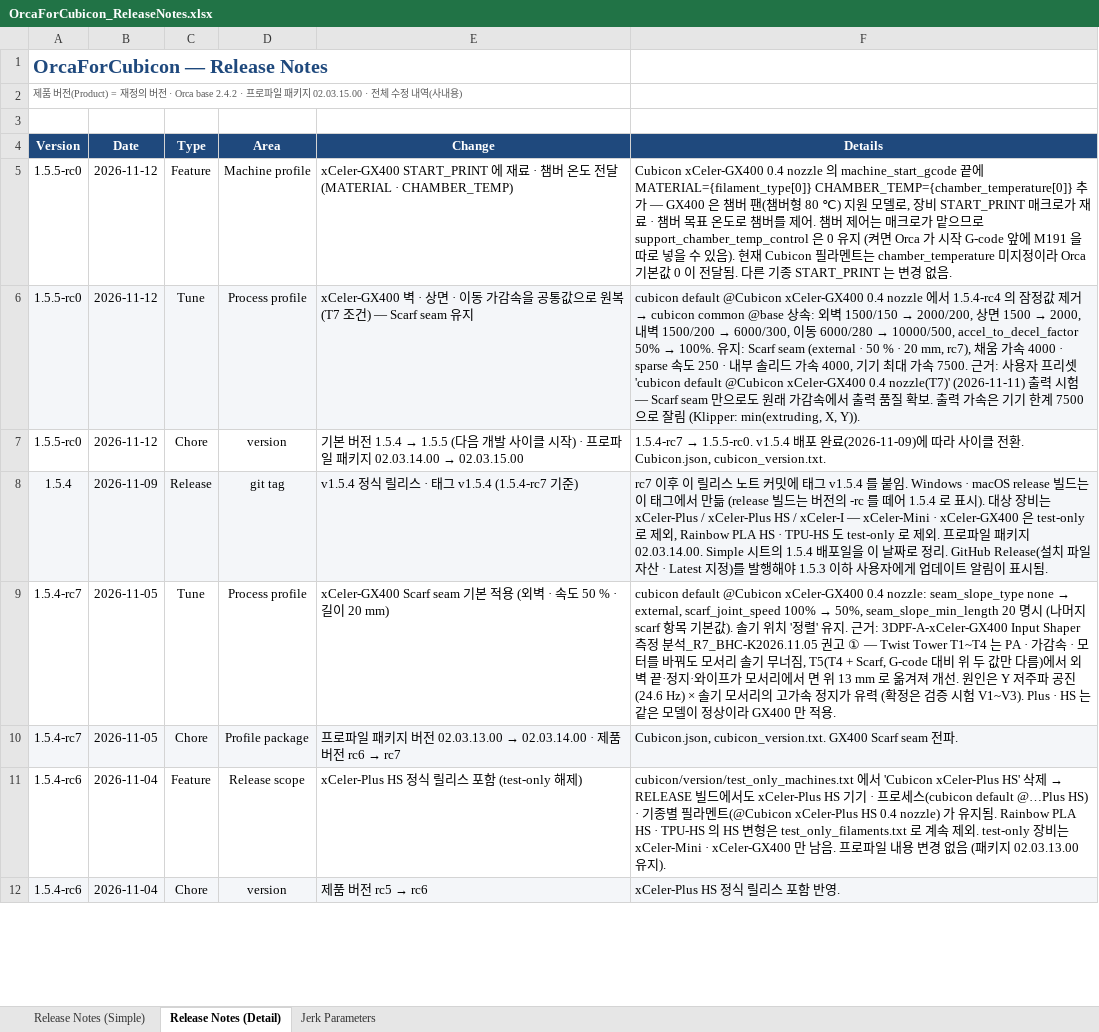
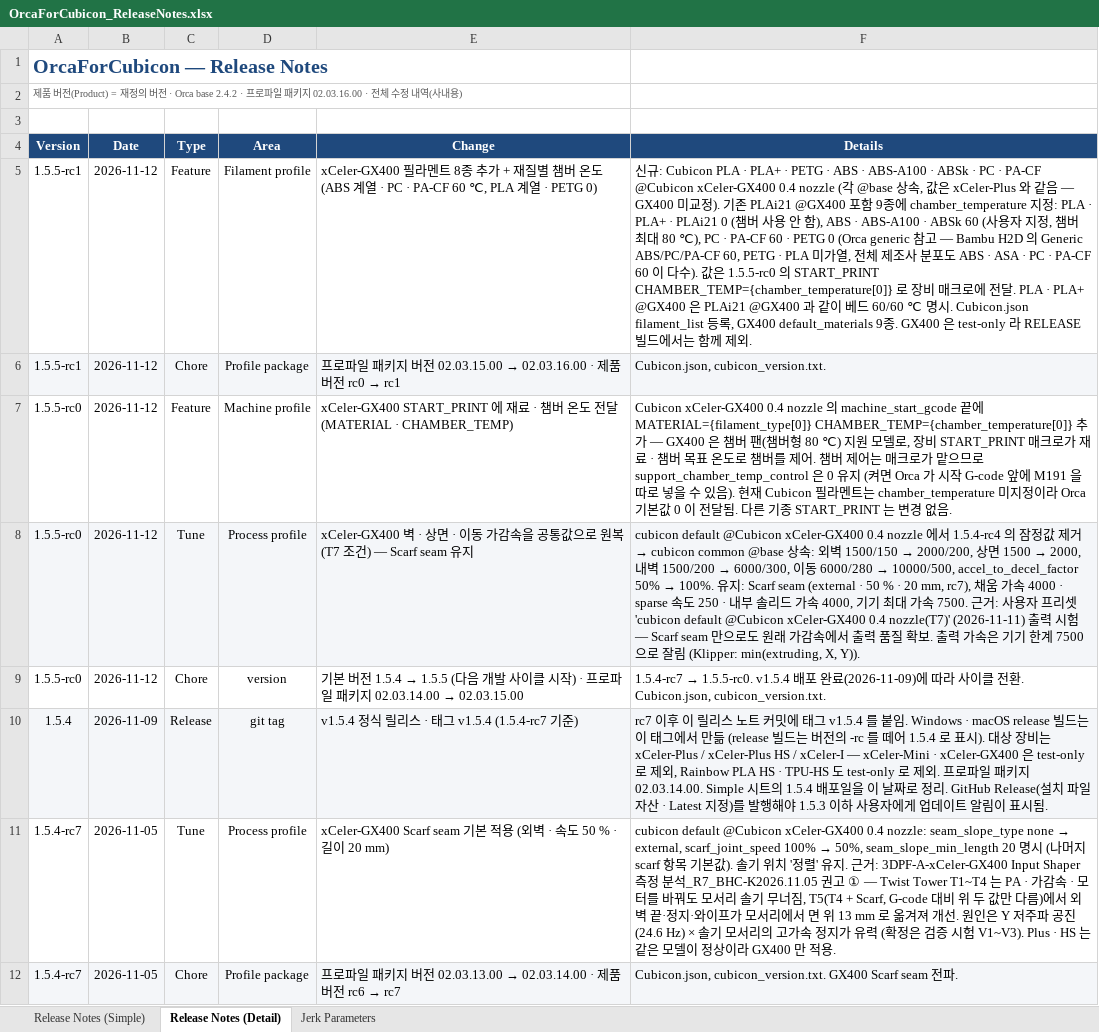
Before and after one commit to Hyvision/OrcaForCubicon, an Excel workbook: cubicon/doc/OrcaForCubicon_ReleaseNotes.xlsx, sheet Release Notes (Detail), drawn as a sheet; only a part is shown; the shorter side is filled out with more unchanged rows; values as stored, in another font and other column widths than the file's, no borders; the diff names each change by its address in the sheet, - before the commit and + after, or states it on an @@ line.

```diff
--- a/cubicon/doc/OrcaForCubicon_ReleaseNotes.xlsx (sheet Release Notes (Detail))
+++ b/cubicon/doc/OrcaForCubicon_ReleaseNotes.xlsx (sheet Release Notes (Detail))
-A2 (Version): …패키지 02.03.15.00 · 전체…
+A2 (Version): …패키지 02.03.16.00 · 전체…
+row 5: 1.5.5-rc1 | 2026-11-12 | Feature | Filament profile | xCeler-GX400 필라멘트 8종 추가 + 재질별 챔버 온도 (ABS 계열 · PC · PA-CF 60 ℃, PLA 계열 · PETG 0) | 신규: Cubicon PLA · PLA+ · PETG · ABS · ABS-A100 · ABSk · PC · PA-CF @Cubicon xCeler-GX400 0.4 nozzle (각 @base 상속, 값은 xCeler-Plus 와 같음 — GX400 미교정). 기존 PLAi21 @GX400 포함 9종에 chamber_temperature 지정: PLA · PLA+ · PLAi21 0 (챔버 사용 안 함), ABS · ABS-A100 · ABSk 60 (사용자 지정, 챔버 최대 80 ℃), PC · PA-CF 60 · PETG 0 (Orca generic 참고 — Bambu H2D 의 Generic ABS/PC/PA-CF 60, PETG · PLA 미가열, 전체 제조사 분포도 ABS · ASA · PC · PA-CF 60 이 다수). 값은 1.5.5-rc0 의 START_PRINT CHAMBER_TEMP={chamber_temperature[0]} 로 장비 매크로에 전달. PLA · PLA+ @GX400 은 PLAi21 @GX400 과 같이 베드 60/60 ℃ 명시. Cubicon.json filament_list 등록, GX400 default_materials 9종. GX400 은 test-only 라 RELEASE 빌드에서는 함께 제외.
+row 6: 1.5.5-rc1 | 2026-11-12 | Chore | Profile package | 프로파일 패키지 버전 02.03.15.00 → 02.03.16.00 · 제품 버전 rc0 → rc1 | Cubicon.json, cubicon_version.txt.
```
Also changed, not shown: 12 other files.
